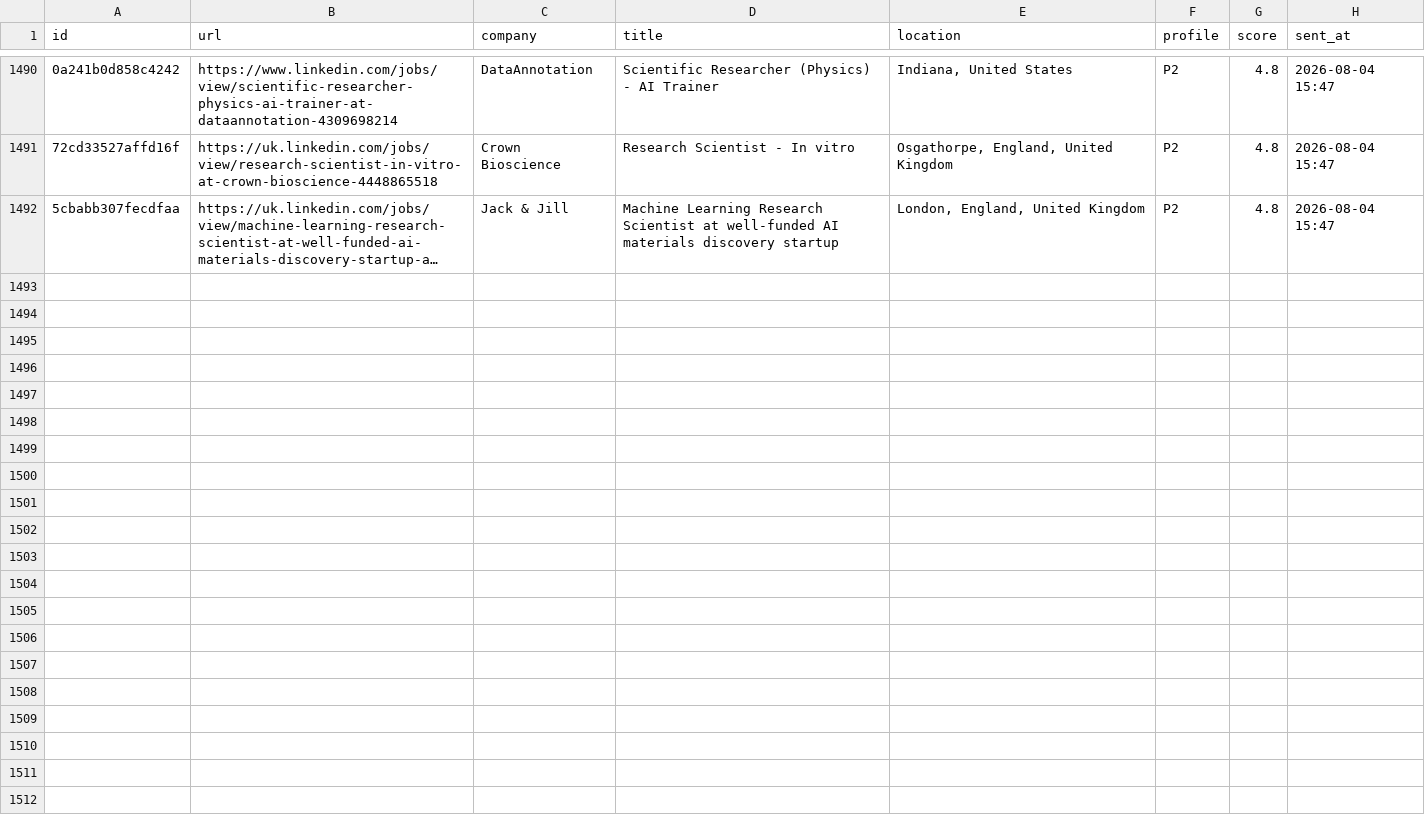
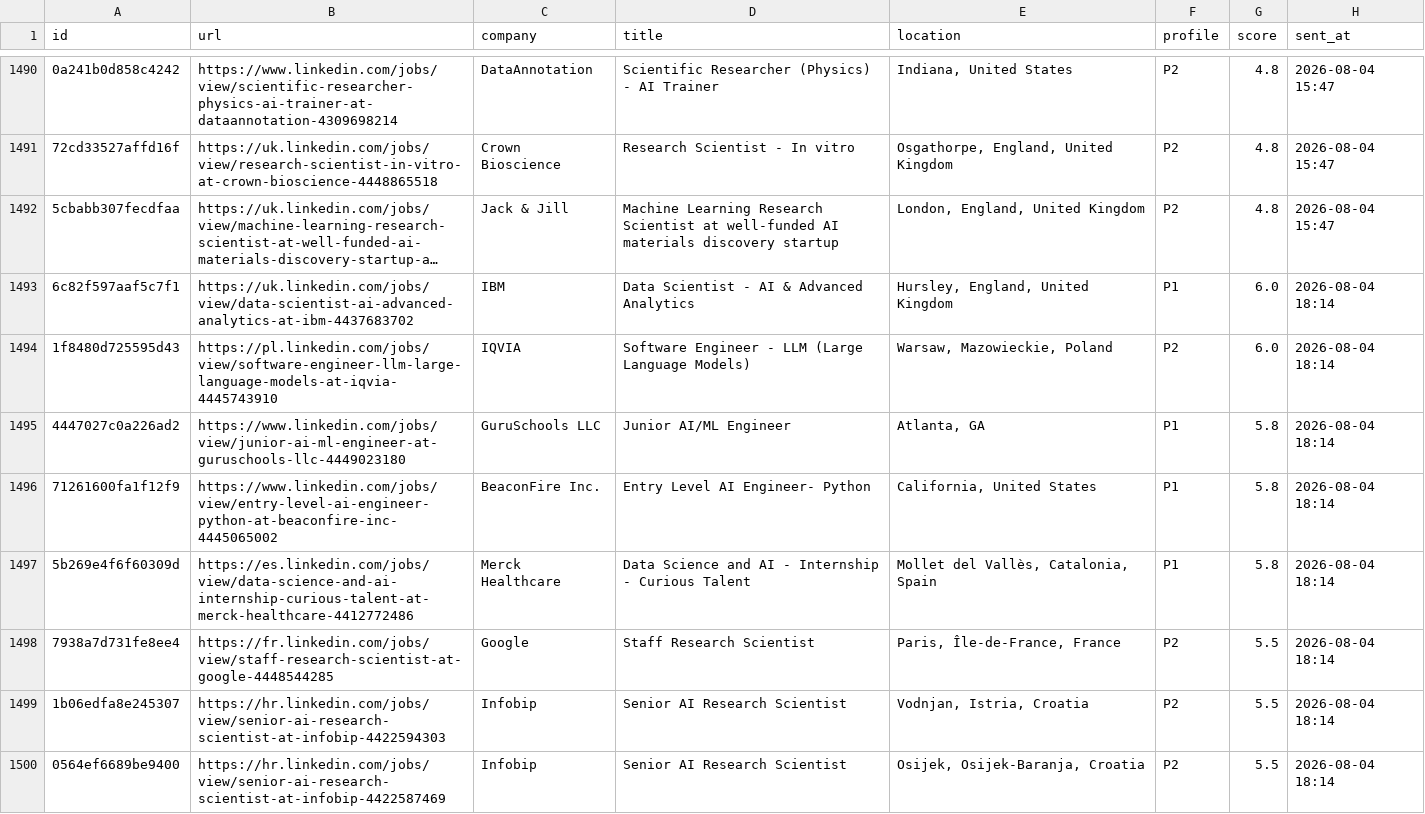
Before and after one commit to semihalperdundar/career-ops-agent, a TSV file: data/telegram-archive.tsv, drawn as a sheet; only a part is shown, gaps mark what is left out; long unchanged cells end in …; the diff covers the shown part only; the diff names each change by its address in the sheet, - before the commit and + after, or states it on an @@ line.

```diff
--- a/data/telegram-archive.tsv
+++ b/data/telegram-archive.tsv
+row 1493: 6c82f597aaf5c7f1 | https://uk.linkedin.com/jobs/view/data-scientist-ai-advanced-analytics-at-ibm-4437683702 | IBM | Data Scientist - AI & Advanced Analytics | Hursley, England, United Kingdom | P1 | 6.0 | 2026-08-04 18:14
+row 1494: 1f8480d725595d43 | https://pl.linkedin.com/jobs/view/software-engineer-llm-large-language-models-at-iqvia-4445743910 | IQVIA | Software Engineer - LLM (Large Language Models) | Warsaw, Mazowieckie, Poland | P2 | 6.0 | 2026-08-04 18:14
+row 1495: 4447027c0a226ad2 | https://www.linkedin.com/jobs/view/junior-ai-ml-engineer-at-guruschools-llc-4449023180 | GuruSchools LLC | Junior AI/ML Engineer | Atlanta, GA | P1 | 5.8 | 2026-08-04 18:14
+row 1496: 71261600fa1f12f9 | https://www.linkedin.com/jobs/view/entry-level-ai-engineer-python-at-beaconfire-inc-4445065002 | BeaconFire Inc. | Entry Level AI Engineer- Python | California, United States | P1 | 5.8 | 2026-08-04 18:14
+row 1497: 5b269e4f6f60309d | https://es.linkedin.com/jobs/view/data-science-and-ai-internship-curious-talent-at-merck-healthcare-4412772486 | Merck Healthcare | Data Science and AI - Internship - Curious Talent | Mollet del Vallès, Catalonia, Spain | P1 | 5.8 | 2026-08-04 18:14
+row 1498: 7938a7d731fe8ee4 | https://fr.linkedin.com/jobs/view/staff-research-scientist-at-google-4448544285 | Google | Staff Research Scientist | Paris, Île-de-France, France | P2 | 5.5 | 2026-08-04 18:14
+row 1499: 1b06edfa8e245307 | https://hr.linkedin.com/jobs/view/senior-ai-research-scientist-at-infobip-4422594303 | Infobip | Senior AI Research Scientist | Vodnjan, Istria, Croatia | P2 | 5.5 | 2026-08-04 18:14
+row 1500: 0564ef6689be9400 | https://hr.linkedin.com/jobs/view/senior-ai-research-scientist-at-infobip-4422587469 | Infobip | Senior AI Research Scientist | Osijek, Osijek-Baranja, Croatia | P2 | 5.5 | 2026-08-04 18:14
```
Also changed, not shown: 7 added rows elsewhere in this file, data/telegram-sent.tsv, 1 other file.
